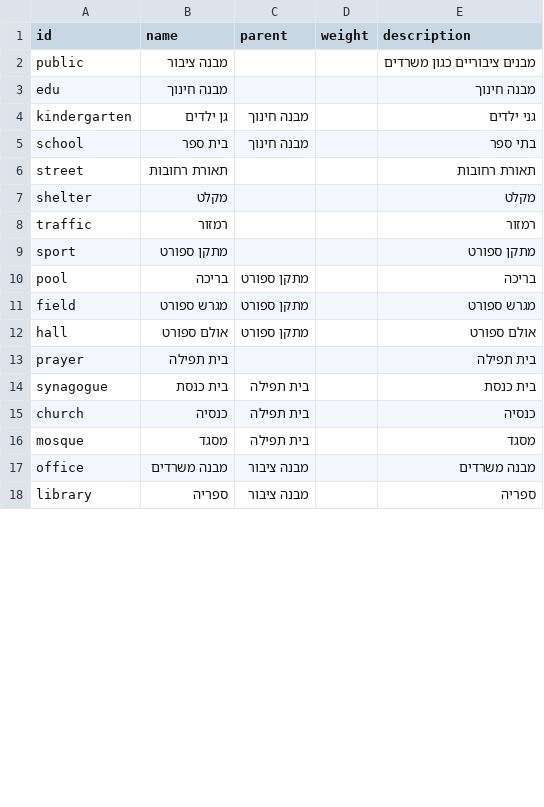
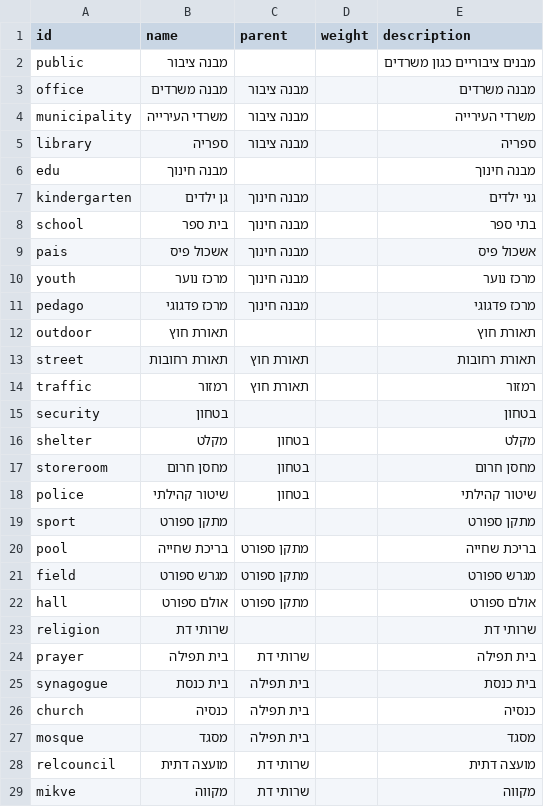
Before and after one commit to Gizra/negawatt-server, a CSV file: negawatt/modules/custom/negawatt_migrate/csv/taxonomy_term/meter_category.csv, drawn as a sheet; only a part is shown; the diff covers the shown part only.

```diff
--- a/negawatt/modules/custom/negawatt_migrate/csv/taxonomy_term/meter_category.csv
+++ b/negawatt/modules/custom/negawatt_migrate/csv/taxonomy_term/meter_category.csv
@@ -2,2 +2,5 @@ id,name,parent,weight,description
 public,מבנה ציבור,,,מבנים ציבוריים כגון משרדים
+office,מבנה משרדים,מבנה ציבור,,מבנה משרדים
+municipality,משרדי העירייה,מבנה ציבור,,משרדי העירייה
+library,ספריה,מבנה ציבור,,ספריה
 edu,מבנה חינוך,,,מבנה חינוך
@@ -5,10 +8,18 @@ kindergarten,גן ילדים,מבנה חינוך,,גני ילדים
 school,בית ספר,מבנה חינוך,,בתי ספר
-street,תאורת רחובות,,,תאורת רחובות
-shelter,מקלט,,,מקלט
-traffic,רמזור,,,רמזור
+pais,אשכול פיס,מבנה חינוך,,אשכול פיס
+youth,מרכז נוער,מבנה חינוך,,מרכז נוער
+pedago,מרכז פדגוגי,מבנה חינוך,,מרכז פדגוגי
+outdoor,תאורת חוץ,,,תאורת חוץ
+street,תאורת רחובות,תאורת חוץ,,תאורת רחובות
+traffic,רמזור,תאורת חוץ,,רמזור
+security,בטחון,,,בטחון
+shelter,מקלט,בטחון,,מקלט
+storeroom,מחסן חרום,בטחון,,מחסן חרום
+police,שיטור קהילתי,בטחון,,שיטור קהילתי
 sport,מתקן ספורט,,,מתקן ספורט
-pool,בריכה,מתקן ספורט,,בריכה
+pool,בריכת שחייה,מתקן ספורט,,בריכת שחייה
 field,מגרש ספורט,מתקן ספורט,,מגרש ספורט
 hall,אולם ספורט,מתקן ספורט,,אולם ספורט
-prayer,בית תפילה,,,בית תפילה
+religion,שרותי דת,,,שרותי דת
+prayer,בית תפילה,שרותי דת,,בית תפילה
 synagogue,בית כנסת,בית תפילה,,בית כנסת
@@ -16,3 +27,3 @@ church,כנסיה,בית תפילה,,כנסיה
 mosque,מסגד,בית תפילה,,מסגד
-office,מבנה משרדים,מבנה ציבור,,מבנה משרדים
-library,ספריה,מבנה ציבור,,ספריה
+relcouncil,מועצה דתית,שרותי דת,,מועצה דתית
+mikve,מקווה,שרותי דת,,מקווה
```
Also changed, not shown: 11 added rows, 1 removed row and 1 edited cell elsewhere in this file, 19 other files.
